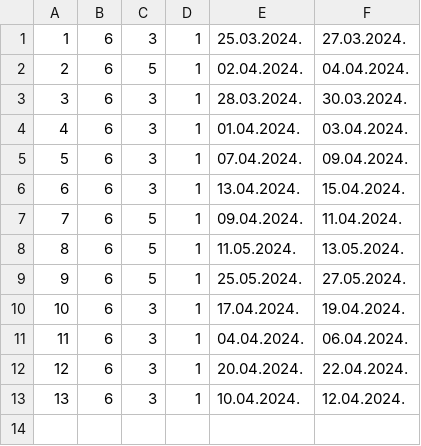
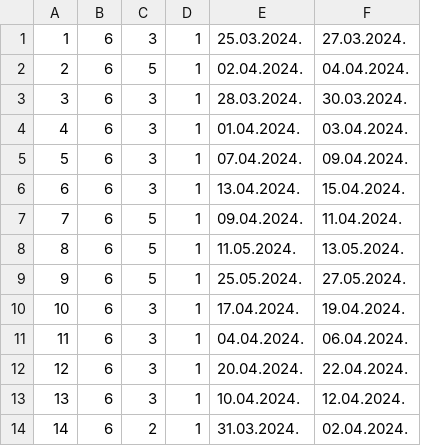
Before and after one commit to NenadGvozdenac/Simulacija-i-modeliranje-sistema, a CSV file: Resources/Data/accommodation_reservations.csv, drawn as a sheet.

Commit message:
Minor fixes and changes, still haven't started MyReservations Frame

```diff
--- a/Resources/Data/accommodation_reservations.csv
+++ b/Resources/Data/accommodation_reservations.csv
@@ -13 +13,2 @@
 13|6|3|1|10.04.2024.|12.04.2024.
+14|6|2|1|31.03.2024.|02.04.2024.
```
Also changed, not shown: 7 other files.
